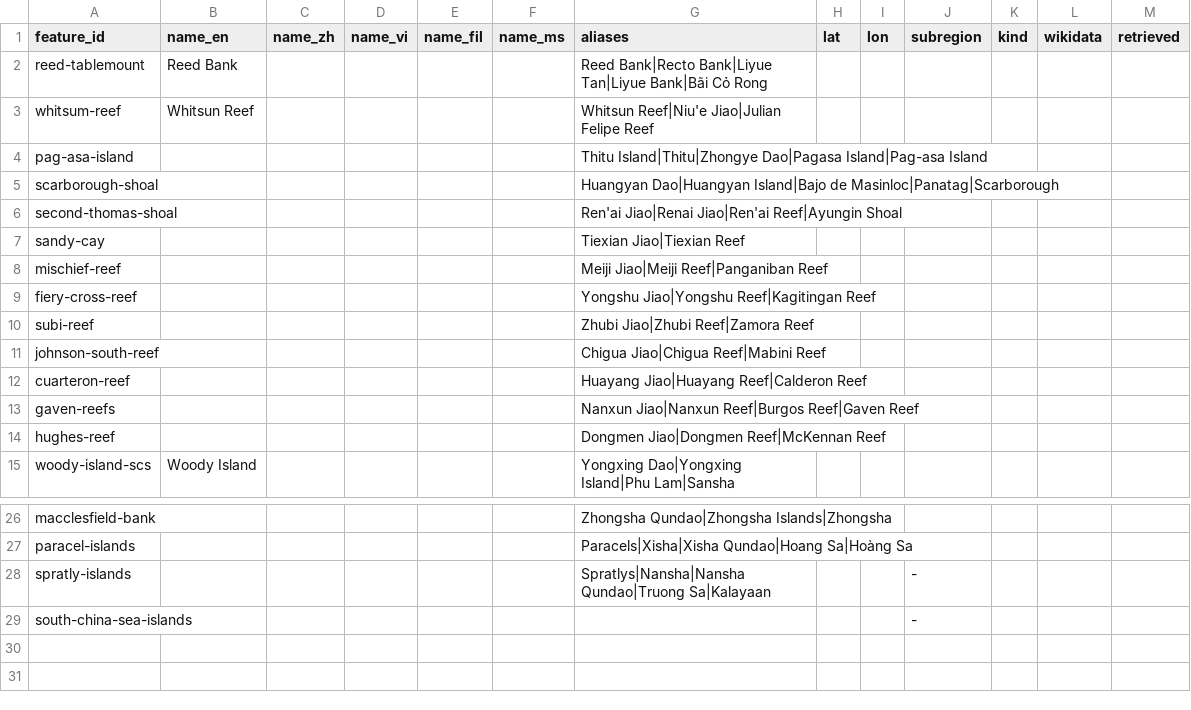
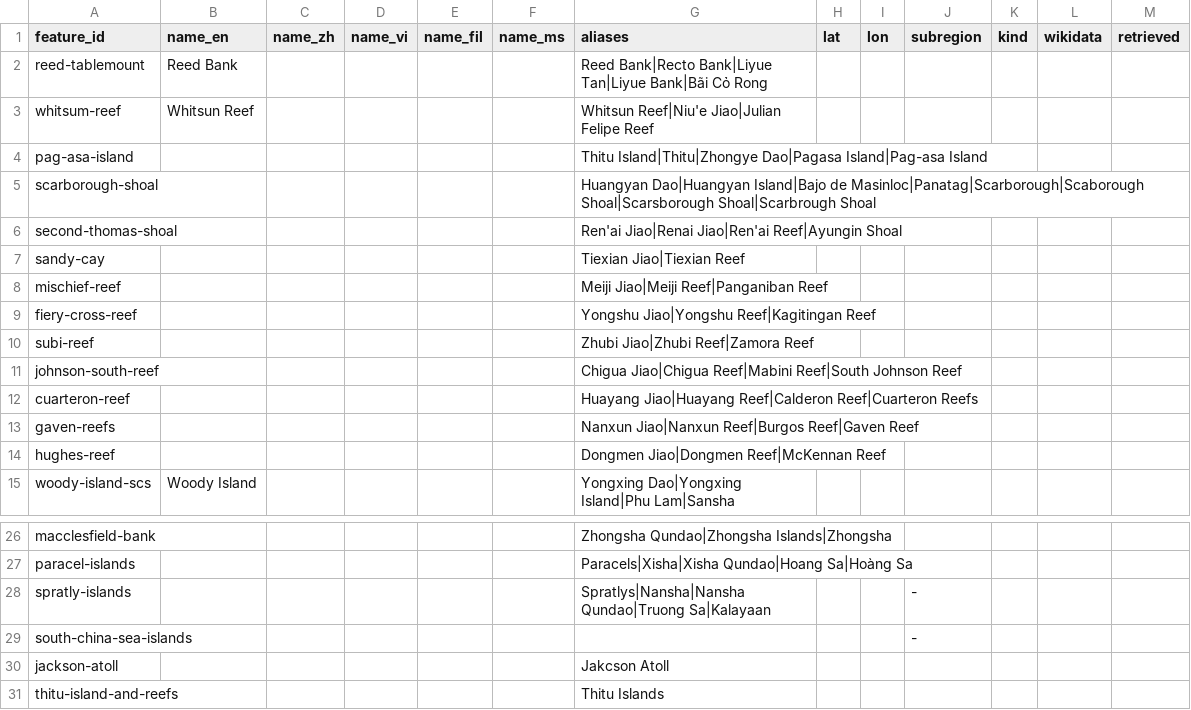
Before and after one commit to South-China-Sea-Developments/SCS-Developments-Tracker, a CSV file: data/reference/gazetteer_extra.csv, drawn as a sheet; only a part is shown, gaps mark what is left out.

```diff
--- a/data/reference/gazetteer_extra.csv
+++ b/data/reference/gazetteer_extra.csv
@@ -4,3 +4,3 @@ whitsum-reef,Whitsun Reef,,,,,Whitsun Reef|Niu'e Jiao|Julian Felipe Reef,,,,,,
 pag-asa-island,,,,,,Thitu Island|Thitu|Zhongye Dao|Pagasa Island|Pag-asa Island,,,,,,
-scarborough-shoal,,,,,,Huangyan Dao|Huangyan Island|Bajo de Masinloc|Panatag|Scarborough,,,,,,
+scarborough-shoal,,,,,,Huangyan Dao|Huangyan Island|Bajo de Masinloc|Panatag|Scarborough|Scaborough Shoal|Scarsborough Shoal|Scarbrough Shoal,,,,,,
 second-thomas-shoal,,,,,,Ren'ai Jiao|Renai Jiao|Ren'ai Reef|Ayungin Shoal,,,,,,
@@ -10,4 +10,4 @@ fiery-cross-reef,,,,,,Yongshu Jiao|Yongshu Reef|Kagitingan Reef,,,,,,
 subi-reef,,,,,,Zhubi Jiao|Zhubi Reef|Zamora Reef,,,,,,
-johnson-south-reef,,,,,,Chigua Jiao|Chigua Reef|Mabini Reef,,,,,,
-cuarteron-reef,,,,,,Huayang Jiao|Huayang Reef|Calderon Reef,,,,,,
+johnson-south-reef,,,,,,Chigua Jiao|Chigua Reef|Mabini Reef|South Johnson Reef,,,,,,
+cuarteron-reef,,,,,,Huayang Jiao|Huayang Reef|Calderon Reef|Cuarteron Reefs,,,,,,
 gaven-reefs,,,,,,Nanxun Jiao|Nanxun Reef|Burgos Reef|Gaven Reef,,,,,,
@@ -29 +29,3 @@ spratly-islands,,,,,,Spratlys|Nansha|Nansha Qundao|Truong Sa|Kalayaan,,,-,,,
 south-china-sea-islands,,,,,,,,,-,,,
+jackson-atoll,,,,,,Jakcson Atoll,,,,,,
+thitu-island-and-reefs,,,,,,Thitu Islands,,,,,,
```
Also changed, not shown: 8 other files.
